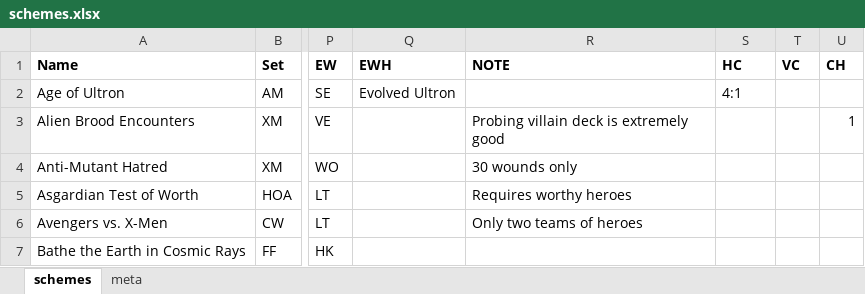
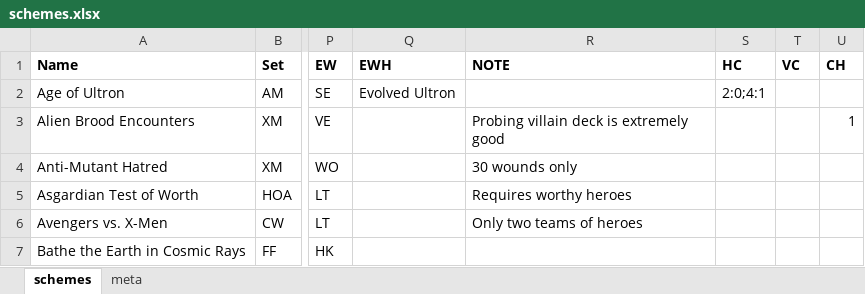
Before and after one commit to matdillen/legendary-generator, an Excel workbook: data/schemes.xlsx, sheet schemes, drawn as a sheet; only a part is shown, gaps mark what is left out; values as stored, in another font and other column widths than the file's, no borders; the diff names each change by its address in the sheet, - before the commit and + after, or states it on an @@ line.

```diff
--- a/data/schemes.xlsx (sheet schemes)
+++ b/data/schemes.xlsx (sheet schemes)
-S2 (HC): 4:1
+S2 (HC): 2:0;4:1
```
Also changed, not shown: 3 other files.
